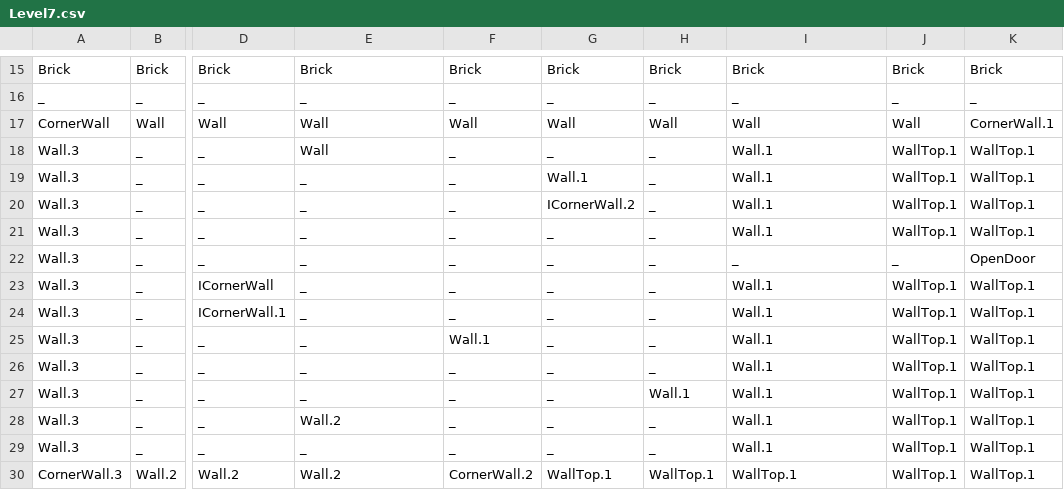
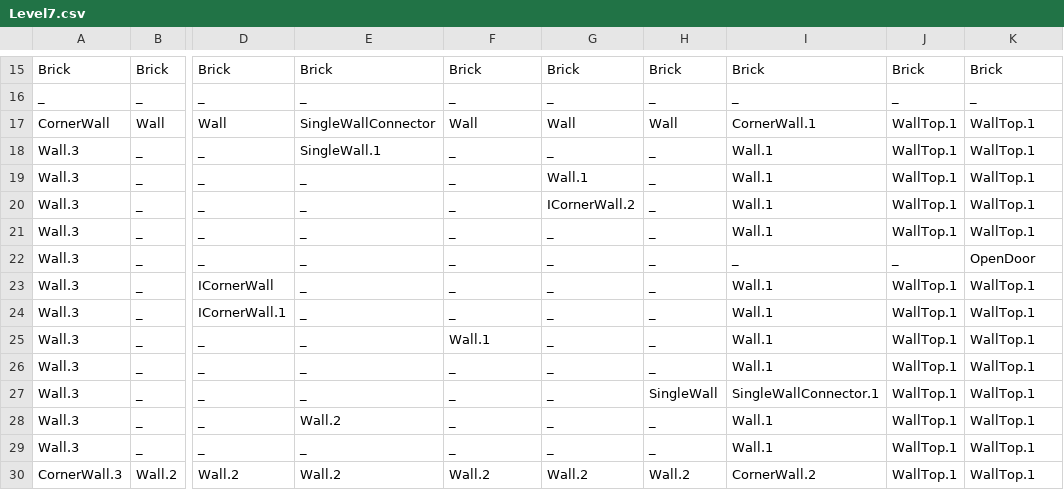
Before and after one commit to FuchanKay/Sprint-1, a CSV file: Sprint-1-Game/Content/Levels/Level7.csv, drawn as a sheet; only a part is shown, gaps mark what is left out; the diff names each change by its address in the sheet, - before the commit and + after, or states it on an @@ line.

Commit message:
Fixed walls again

```diff
--- a/Sprint-1-Game/Content/Levels/Level7.csv
+++ b/Sprint-1-Game/Content/Levels/Level7.csv
-E17: Wall
+E17: SingleWallConnector
-I17: Wall
+I17: CornerWall.1
-J17: Wall
+J17: WallTop.1
-K17: CornerWall.1
+K17: WallTop.1
-E18: Wall
+E18: SingleWall.1
-H27: Wall.1
+H27: SingleWall
-I27: Wall.1
+I27: SingleWallConnector.1
-F30: CornerWall.2
+F30: Wall.2
-G30: WallTop.1
+G30: Wall.2
-H30: WallTop.1
+H30: Wall.2
-I30: WallTop.1
+I30: CornerWall.2
```
